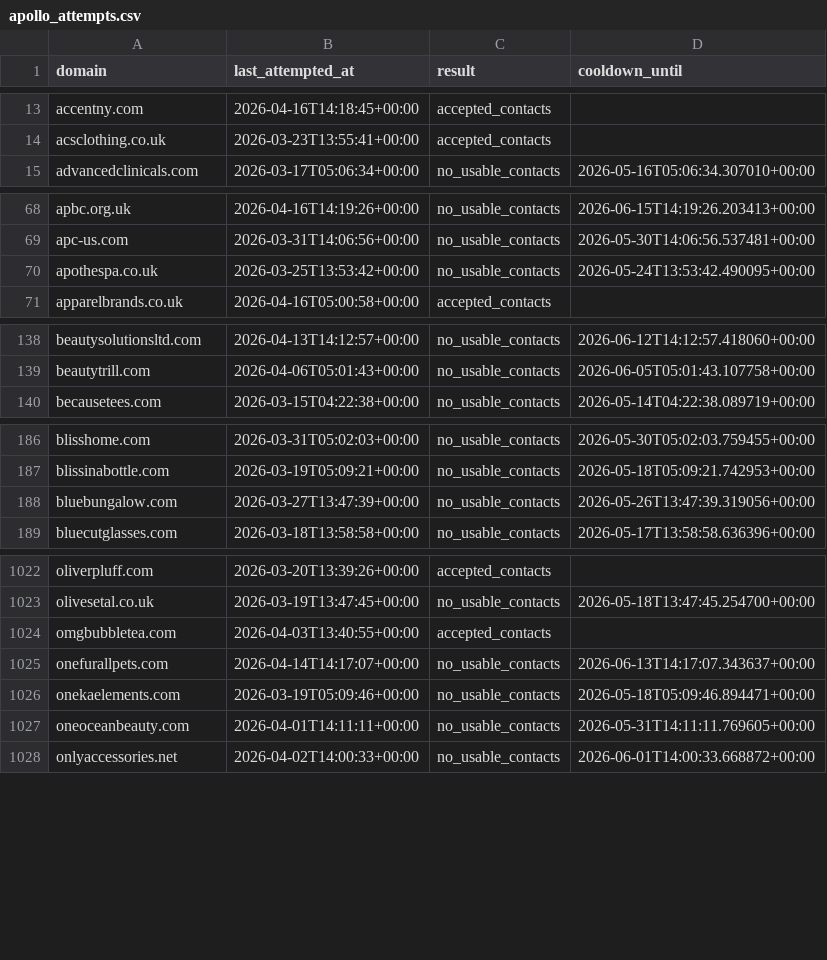
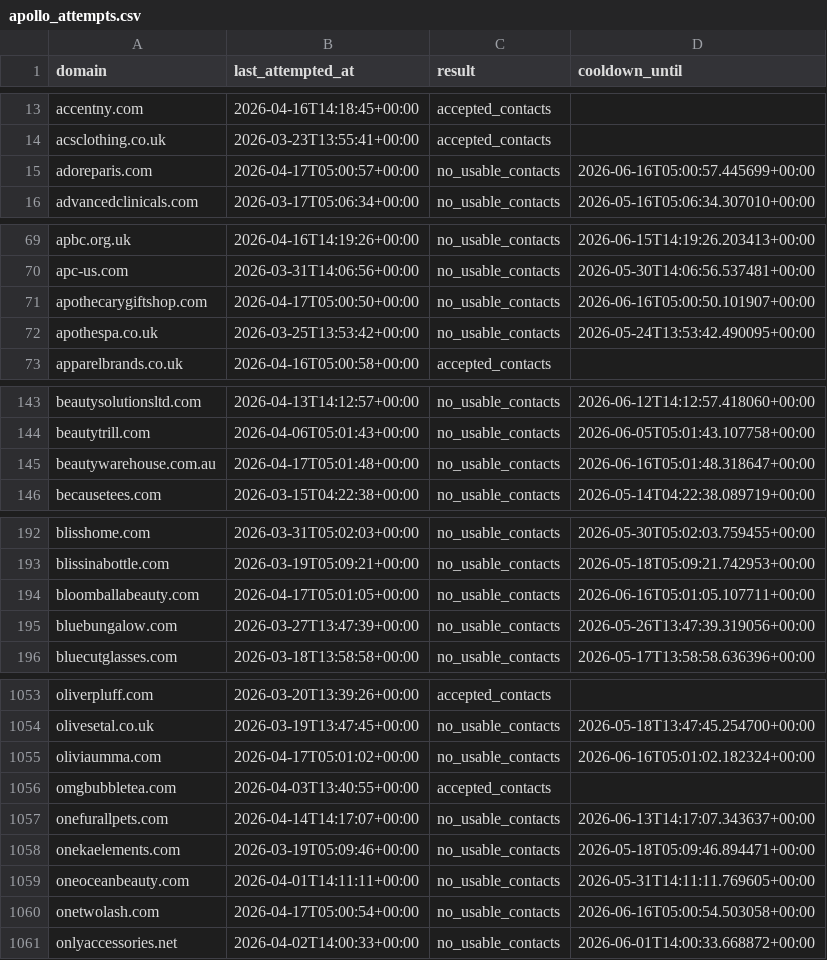
Before and after one commit to david-anata/Lead-scraper, a CSV file: state/apollo_attempts.csv, drawn as a sheet; only a part is shown, gaps mark what is left out; the diff covers the shown part only.

```diff
--- a/state/apollo_attempts.csv
+++ b/state/apollo_attempts.csv
@@ -14,2 +14,3 @@ accentny.com,2026-04-16T14:18:45+00:00,accepted_contacts,
 acsclothing.co.uk,2026-03-23T13:55:41+00:00,accepted_contacts,
+adoreparis.com,2026-04-17T05:00:57+00:00,no_usable_contacts,2026-06-16T05:00:57.445699+00:00
 advancedclinicals.com,2026-03-17T05:06:34+00:00,no_usable_contacts,2026-05-16T05:06:34.307010+00:00
@@ -69,2 +70,3 @@ apbc.org.uk,2026-04-16T14:19:26+00:00,no_usable_contacts,2026-06-15T14:19:26.203
 apc-us.com,2026-03-31T14:06:56+00:00,no_usable_contacts,2026-05-30T14:06:56.537481+00:00
+apothecarygiftshop.com,2026-04-17T05:00:50+00:00,no_usable_contacts,2026-06-16T05:00:50.101907+00:00
 apothespa.co.uk,2026-03-25T13:53:42+00:00,no_usable_contacts,2026-05-24T13:53:42.490095+00:00
@@ -139,2 +144,3 @@ beautysolutionsltd.com,2026-04-13T14:12:57+00:00,no_usable_contacts,2026-06-12T1
 beautytrill.com,2026-04-06T05:01:43+00:00,no_usable_contacts,2026-06-05T05:01:43.107758+00:00
+beautywarehouse.com.au,2026-04-17T05:01:48+00:00,no_usable_contacts,2026-06-16T05:01:48.318647+00:00
 becausetees.com,2026-03-15T04:22:38+00:00,no_usable_contacts,2026-05-14T04:22:38.089719+00:00
@@ -187,2 +193,3 @@ blisshome.com,2026-03-31T05:02:03+00:00,no_usable_contacts,2026-05-30T05:02:03.7
 blissinabottle.com,2026-03-19T05:09:21+00:00,no_usable_contacts,2026-05-18T05:09:21.742953+00:00
+bloomballabeauty.com,2026-04-17T05:01:05+00:00,no_usable_contacts,2026-06-16T05:01:05.107711+00:00
 bluebungalow.com,2026-03-27T13:47:39+00:00,no_usable_contacts,2026-05-26T13:47:39.319056+00:00
@@ -1023,2 +1054,3 @@ oliverpluff.com,2026-03-20T13:39:26+00:00,accepted_contacts,
 olivesetal.co.uk,2026-03-19T13:47:45+00:00,no_usable_contacts,2026-05-18T13:47:45.254700+00:00
+oliviaumma.com,2026-04-17T05:01:02+00:00,no_usable_contacts,2026-06-16T05:01:02.182324+00:00
 omgbubbletea.com,2026-04-03T13:40:55+00:00,accepted_contacts,
@@ -1027,2 +1059,3 @@ onekaelements.com,2026-03-19T05:09:46+00:00,no_usable_contacts,2026-05-18T05:09:
 oneoceanbeauty.com,2026-04-01T14:11:11+00:00,no_usable_contacts,2026-05-31T14:11:11.769605+00:00
+onetwolash.com,2026-04-17T05:00:54+00:00,no_usable_contacts,2026-06-16T05:00:54.503058+00:00
 onlyaccessories.net,2026-04-02T14:00:33+00:00,no_usable_contacts,2026-06-01T14:00:33.668872+00:00
```
Also changed, not shown: 38 added rows elsewhere in this file.
